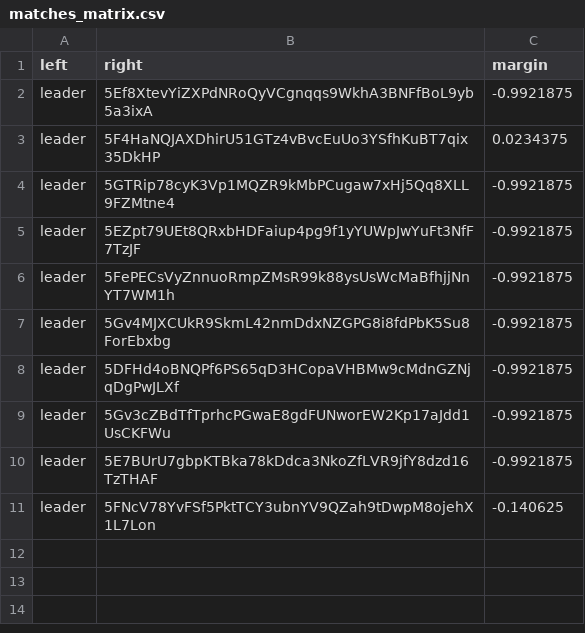
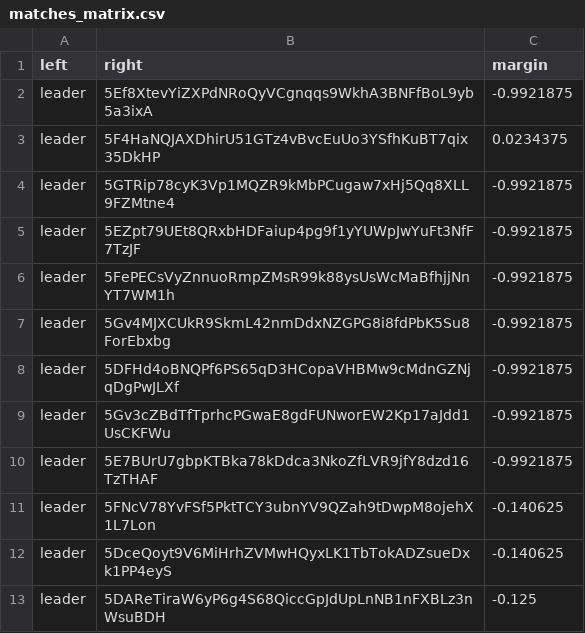
Before and after one commit to 404-Repo/404-competition-1, a CSV file: rounds/3/matches_matrix.csv, drawn as a sheet.

Commit message:
Match report: leader vs 5DAReTiraW Match report: leader vs 5DceQoyt9V Update matches matrix for round 3

```diff
--- a/rounds/3/matches_matrix.csv
+++ b/rounds/3/matches_matrix.csv
@@ -11 +11,3 @@ leader,5E7BUrU7gbpKTBka78kDdca3NkoZfLVR9jfY8dzd16TzTHAF,-0.9921875
 leader,5FNcV78YvFSf5PktTCY3ubnYV9QZah9tDwpM8ojehX1L7Lon,-0.140625
+leader,5DceQoyt9V6MiHrhZVMwHQyxLK1TbTokADZsueDxk1PP4eyS,-0.140625
+leader,5DAReTiraW6yP6g4S68QiccGpJdUpLnNB1nFXBLz3nWsuBDH,-0.125
```
Also changed, not shown: 2 other files.
